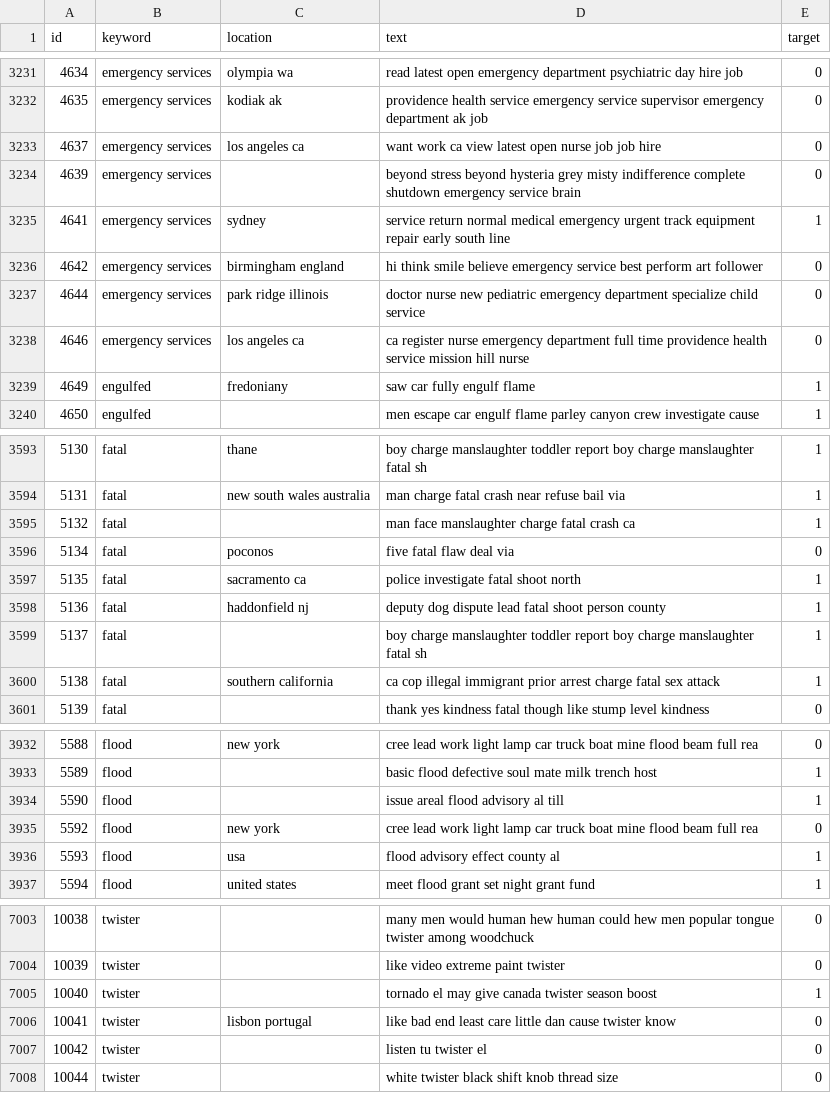
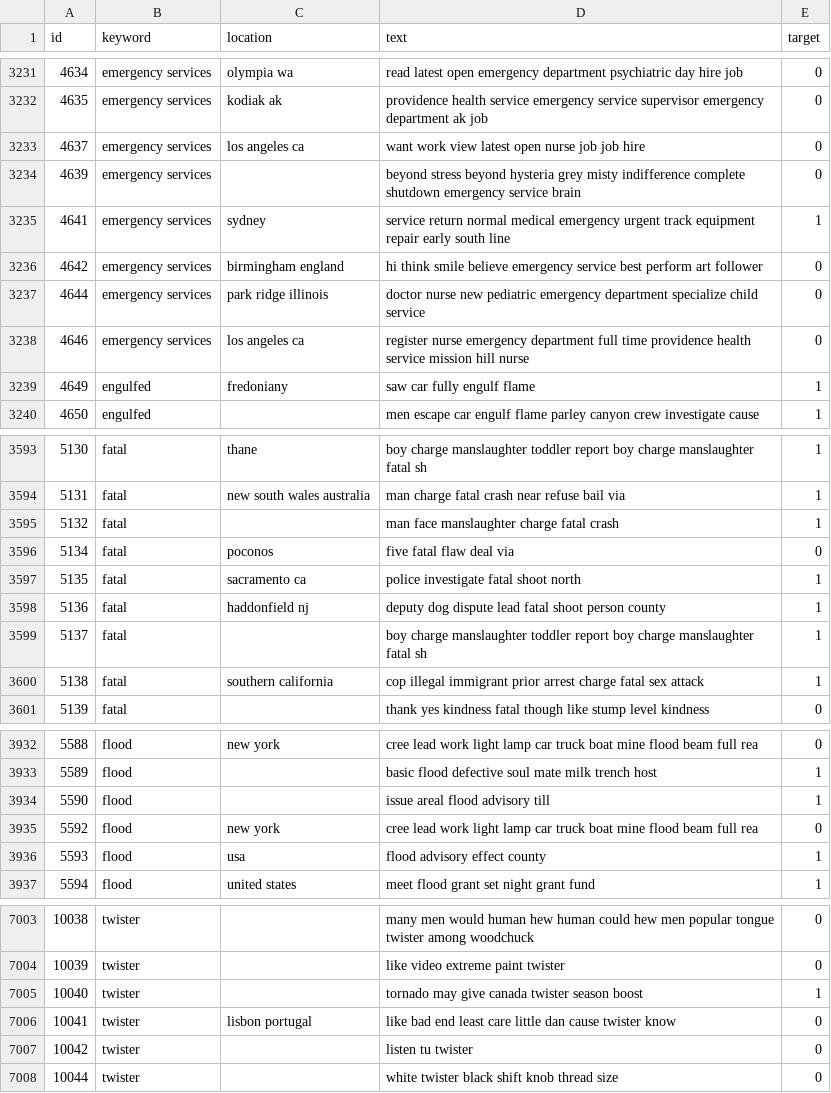
Before and after one commit to bp82125/Tweet-Classification, a CSV file: processed_data.csv, drawn as a sheet; only a part is shown, gaps mark what is left out; the diff covers the shown part only.

```diff
--- a/processed_data.csv
+++ b/processed_data.csv
@@ -3232,3 +3232,3 @@ id,keyword,location,text,target
 4635,emergency services,kodiak ak,providence health service emergency service supervisor emergency department ak job,0
-4637,emergency services,los angeles ca,want work ca view latest open nurse job job hire,0
+4637,emergency services,los angeles ca,want work view latest open nurse job job hire,0
 4639,emergency services,,beyond stress beyond hysteria grey misty indifference complete shutdown emergency service brain,0
@@ -3237,3 +3237,3 @@ id,keyword,location,text,target
 4644,emergency services,park ridge illinois,doctor nurse new pediatric emergency department specialize child service,0
-4646,emergency services,los angeles ca,ca register nurse emergency department full time providence health service mission hill nurse,0
+4646,emergency services,los angeles ca,register nurse emergency department full time providence health service mission hill nurse,0
 4649,engulfed,fredoniany,saw car fully engulf flame,1
@@ -3594,3 +3594,3 @@ id,keyword,location,text,target
 5131,fatal,new south wales australia,man charge fatal crash near refuse bail via,1
-5132,fatal,,man face manslaughter charge fatal crash ca,1
+5132,fatal,,man face manslaughter charge fatal crash,1
 5134,fatal,poconos,five fatal flaw deal via,0
@@ -3599,3 +3599,3 @@ id,keyword,location,text,target
 5137,fatal,,boy charge manslaughter toddler report boy charge manslaughter fatal sh,1
-5138,fatal,southern california,ca cop illegal immigrant prior arrest charge fatal sex attack,1
+5138,fatal,southern california,cop illegal immigrant prior arrest charge fatal sex attack,1
 5139,fatal,,thank yes kindness fatal though like stump level kindness,0
@@ -3933,5 +3933,5 @@ id,keyword,location,text,target
 5589,flood,,basic flood defective soul mate milk trench host,1
-5590,flood,,issue areal flood advisory al till,1
+5590,flood,,issue areal flood advisory till,1
 5592,flood,new york,cree lead work light lamp car truck boat mine flood beam full rea,0
-5593,flood,usa,flood advisory effect county al,1
+5593,flood,usa,flood advisory effect county,1
 5594,flood,united states,meet flood grant set night grant fund,1
@@ -7004,5 +7004,5 @@ id,keyword,location,text,target
 10039,twister,,like video extreme paint twister,0
-10040,twister,,tornado el may give canada twister season boost,1
+10040,twister,,tornado may give canada twister season boost,1
 10041,twister,lisbon portugal,like bad end least care little dan cause twister know,0
-10042,twister,,listen tu twister el,0
+10042,twister,,listen tu twister,0
 10044,twister,,white twister black shift knob thread size,0
```
Also changed, not shown: 85 edited cells elsewhere in this file, 3 other files.
